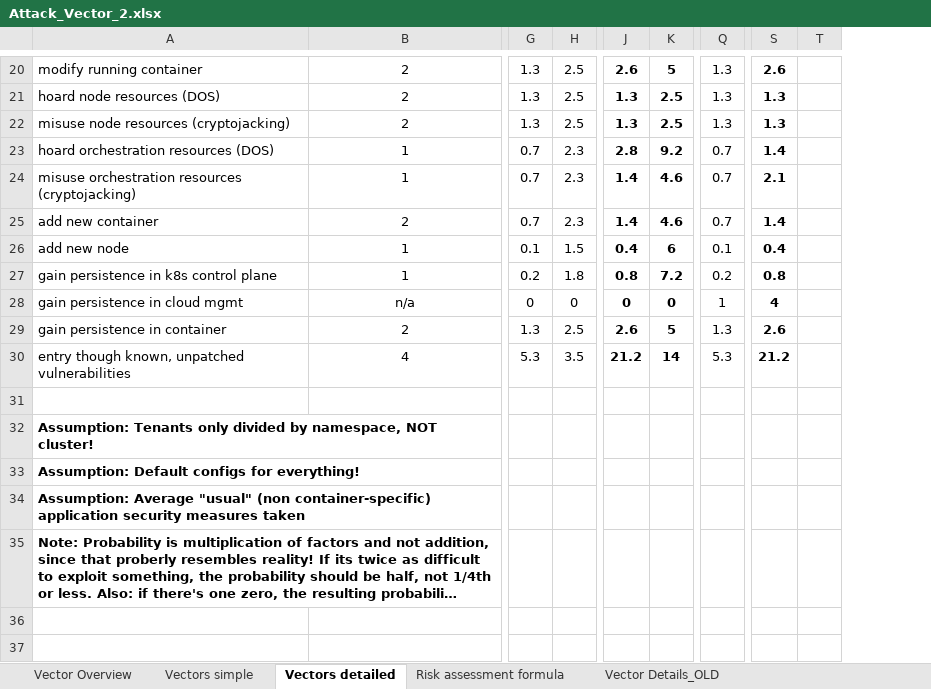
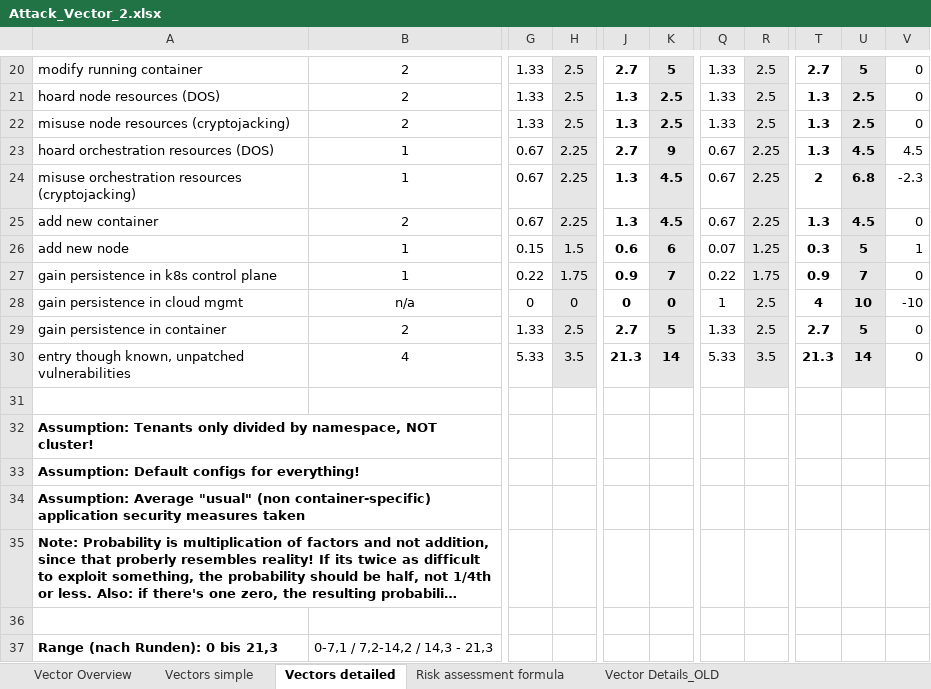
Before and after one commit to gramsimamsi/bachelorThesis, an Excel workbook: Attack_Vector_2.xlsx, sheet Vectors detailed, drawn as a sheet; only a part is shown, gaps mark what is left out; long unchanged cells end in …; values as stored, in another font and other column widths than the file's, no borders; conditional formats not drawn; removed rows and columns are numbered as before the commit, all else as after; rows hold the shown columns only; the diff covers the shown part only; the diff names each change by its address in the sheet, - before the commit and + after, or states it on an @@ line.

```diff
--- a/Attack_Vector_2.xlsx (sheet Vectors detailed)
+++ b/Attack_Vector_2.xlsx (sheet Vectors detailed)
-column G, rows 20-30: 1.3 | 1.3 | 1.3 | 0.7 | 0.7 | 0.7 | 0.1 | 0.2 | 0 | 1.3 | 5.3
+column G, rows 20-30: 1.33 | 1.33 | 1.33 | 0.67 | 0.67 | 0.67 | 0.15 | 0.22 | 0 | 1.33 | 5.33
-column Q, rows 20-30: 1.3 | 1.3 | 1.3 | 0.7 | 0.7 | 0.7 | 0.1 | 0.2 | 1 | 1.3 | 5.3
+column Q, rows 20-30: 1.33 | 1.33 | 1.33 | 0.67 | 0.67 | 0.67 | 0.07 | 0.22 | 1 | 1.33 | 5.33
+column R, rows 20-30: 2.5 | 2.5 | 2.5 | 2.25 | 2.25 | 2.25 | 1.25 | 1.75 | 2.5 | 2.5 | 3.5
-column T, empty
+column U, rows 20-30: 5 | 2.5 | 2.5 | 4.5 | 6.8 | 4.5 | 5 | 7 | 10 | 5 | 14
+column V, rows 20-30: 0 | 0 | 0 | 4.5 | -2.3 | 0 | 1 | 0 | -10 | 0 | 0
-H20:H30 fill: none
+H20:H30 fill: #E7E6E6
-J20: 2.6
+J20: 2.7
-K20:K30 fill: none
+K20:K30 fill: #E7E6E6
-T20: 2.6
+T20: 2.7
-H23:H25: 2.3
+H23:H25: 2.25
-J23: 2.8
+J23: 2.7
-K23: 9.2
+K23: 9
-T23: 1.4
+T23: 1.3
-J24:J25: 1.4
+J24:J25: 1.3
-K24:K25: 4.6
+K24:K25: 4.5
-T24: 2.1
+T24: 2
-T25: 1.4
+T25: 1.3
-J26: 0.4
+J26: 0.6
-T26: 0.4
+T26: 0.3
-H27: 1.8
+H27: 1.75
-J27: 0.8
+J27: 0.9
-K27: 7.2
+K27: 7
-T27: 0.8
+T27: 0.9
-J29: 2.6
+J29: 2.7
-T29: 2.6
+T29: 2.7
-J30: 21.2
+J30: 21.3
-T30: 21.2
+T30: 21.3
+row 36: (empty)
+row 37: Range (nach Runden): 0 bis 21,3 | 0-7,1 / 7,2-14,2 / 14,3 - 21,3
```
Also changed, not shown: 23 edited cells and cell formats elsewhere in this sheet, formulas that keep their value.
